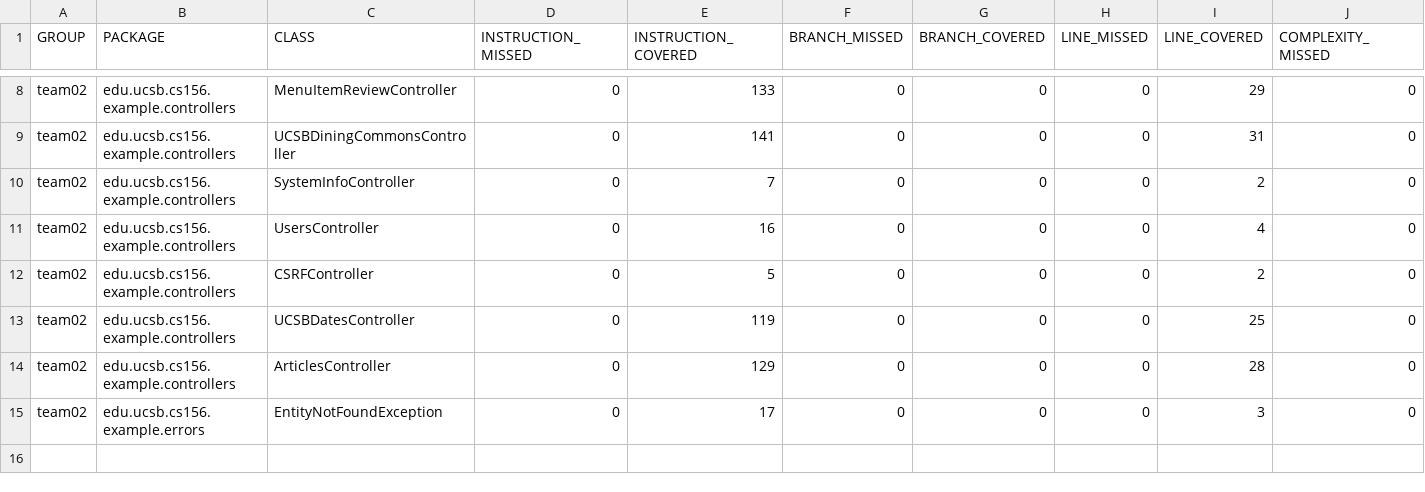
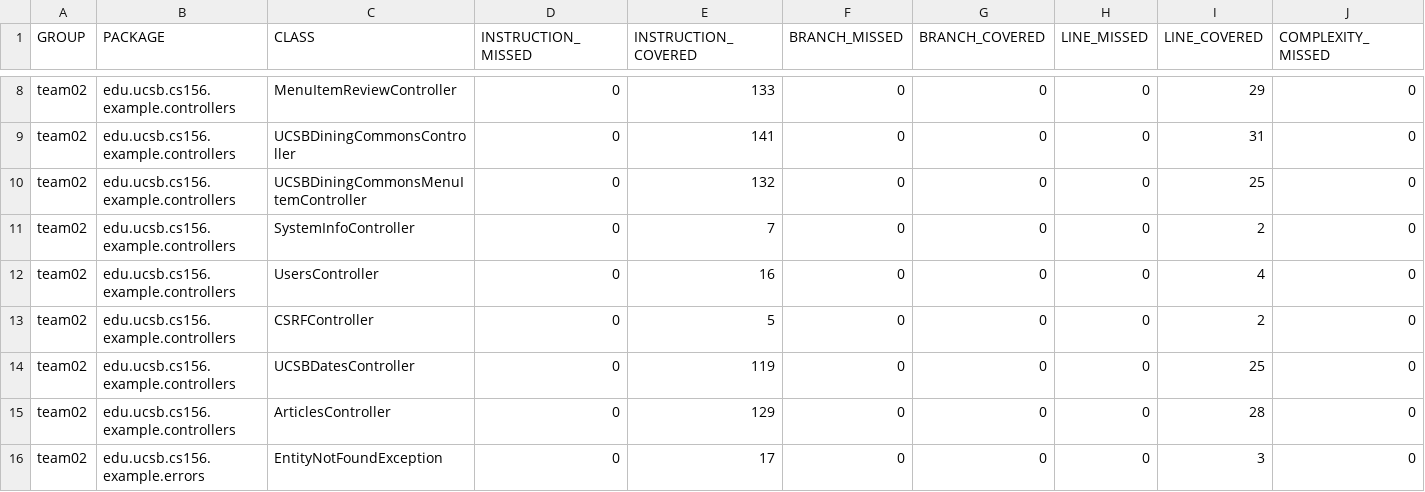
Before and after one commit to ucsb-cs156-w24/team02-w24-7pm-3, a CSV file: jacoco/jacoco.csv, drawn as a sheet; only a part is shown, gaps mark what is left out; rows hold the shown columns only; the diff names each change by its address in the sheet, - before the commit and + after, or states it on an @@ line.

Commit message:
Deploying to gh-pages from @ ucsb-cs156-w24/team02-w24-7pm-3@50e2cd669f01b095c1c4b8f8eb3164de6a8bdad9 🚀

```diff
--- a/jacoco/jacoco.csv
+++ b/jacoco/jacoco.csv
+row 10: team02 | edu.ucsb.cs156.example.controllers | UCSBDiningCommonsMenuItemController | 0 | 132 | 0 | 0 | 0 | 25 | 0
```
Also changed, not shown: 7 other files.
